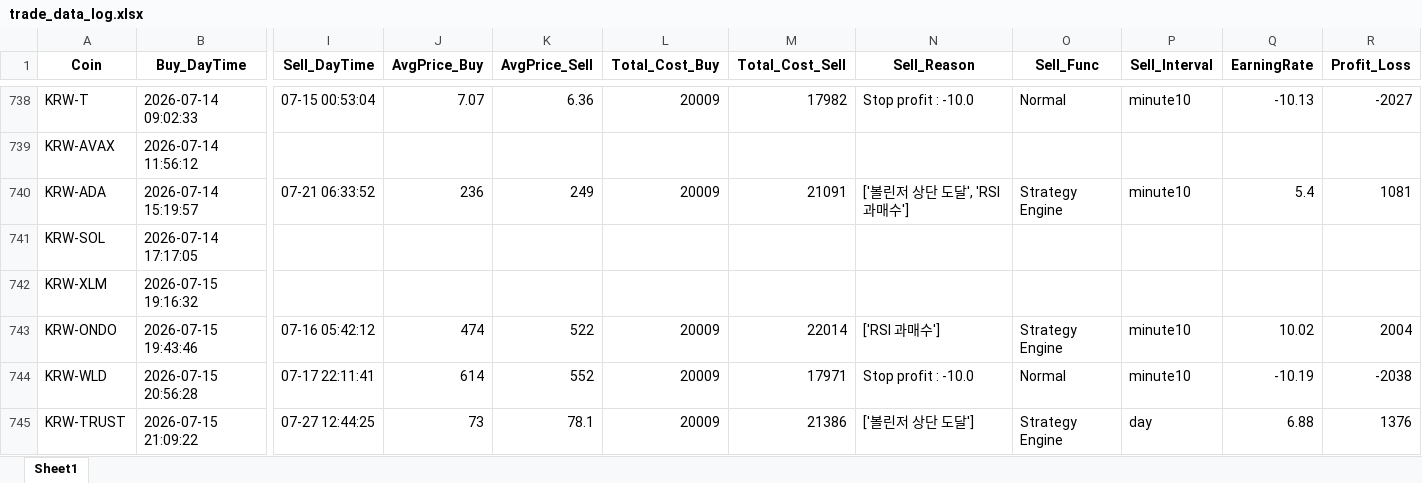
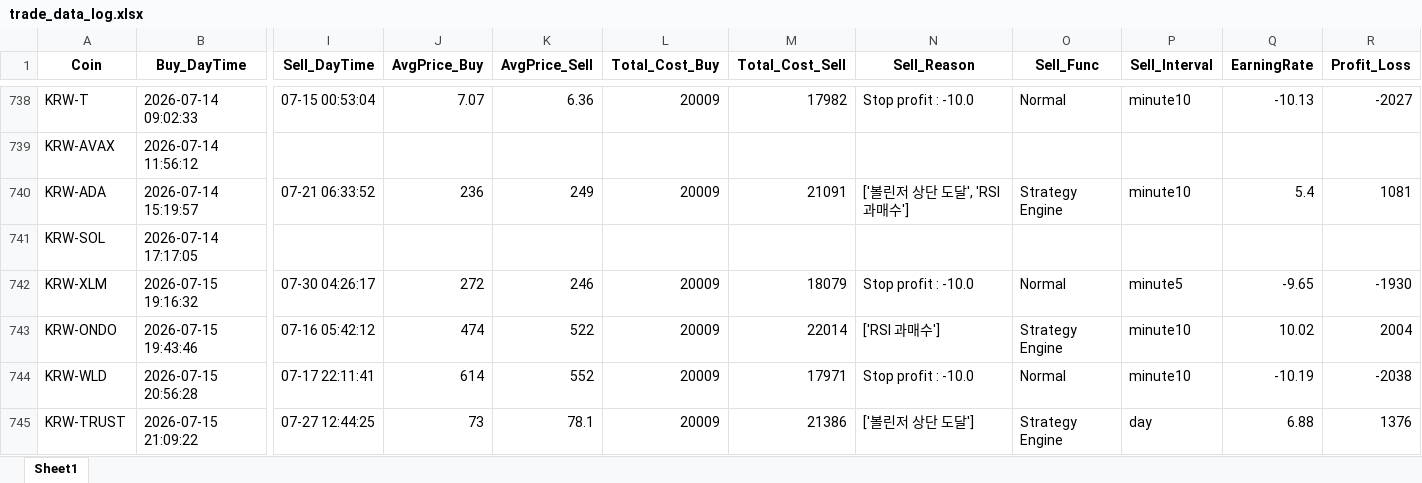
Before and after one commit to koala0111/koala0111.github.io, an Excel workbook: data/trade_data_log.xlsx, sheet Sheet1, drawn as a sheet; only a part is shown, gaps mark what is left out; values as stored, in another font and other column widths than the file's, no borders; the diff names each change by its address in the sheet, - before the commit and + after, or states it on an @@ line.

Commit message:
Update data/trade_data_log.xlsx (2026-07-30 04:26:21 KST) [skip ci]

```diff
--- a/data/trade_data_log.xlsx (sheet Sheet1)
+++ b/data/trade_data_log.xlsx (sheet Sheet1)
-I742 (Sell_DayTime): (empty)
+I742 (Sell_DayTime): 07-30 04:26:17
-J742 (AvgPrice_Buy): (empty)
+J742 (AvgPrice_Buy): 272
-K742 (AvgPrice_Sell): (empty)
+K742 (AvgPrice_Sell): 246
-L742 (Total_Cost_Buy): (empty)
+L742 (Total_Cost_Buy): 20009
-M742 (Total_Cost_Sell): (empty)
+M742 (Total_Cost_Sell): 18079
-N742 (Sell_Reason): (empty)
+N742 (Sell_Reason): Stop profit : -10.0
-O742 (Sell_Func): (empty)
+O742 (Sell_Func): Normal
-P742 (Sell_Interval): (empty)
+P742 (Sell_Interval): minute5
-Q742 (EarningRate): (empty)
+Q742 (EarningRate): -9.65
-R742 (Profit_Loss): (empty)
+R742 (Profit_Loss): -1930
```
